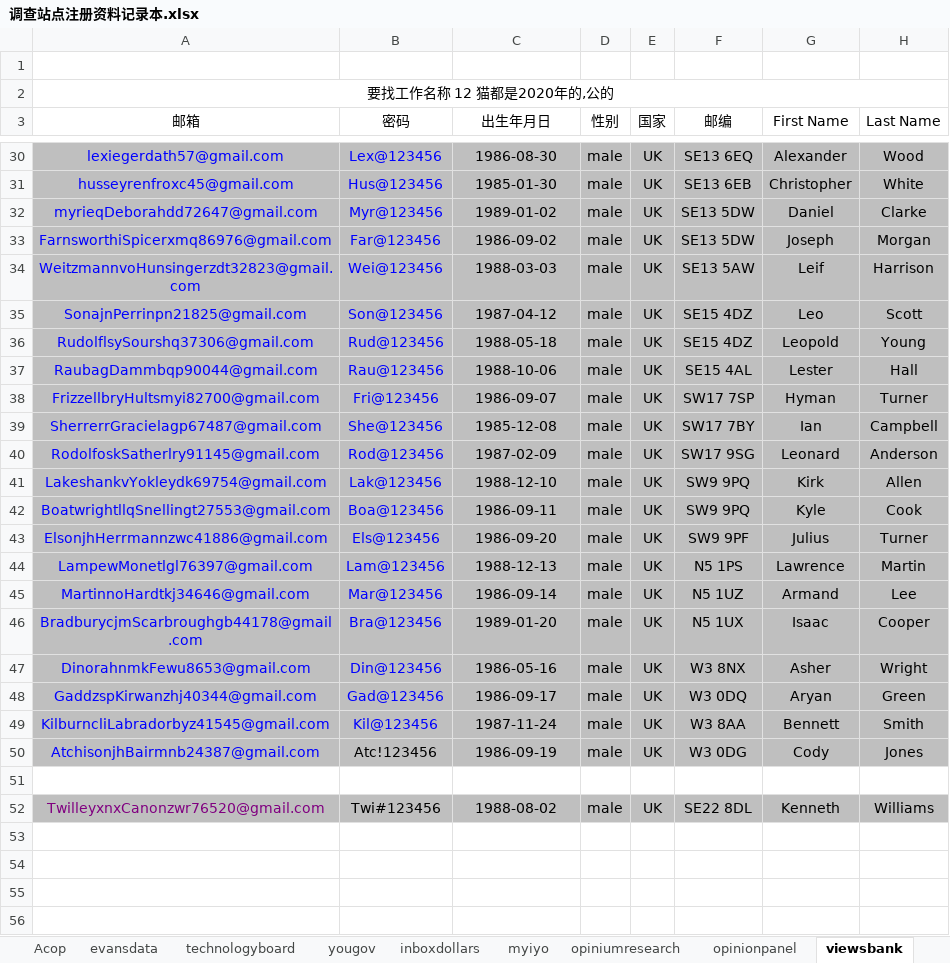
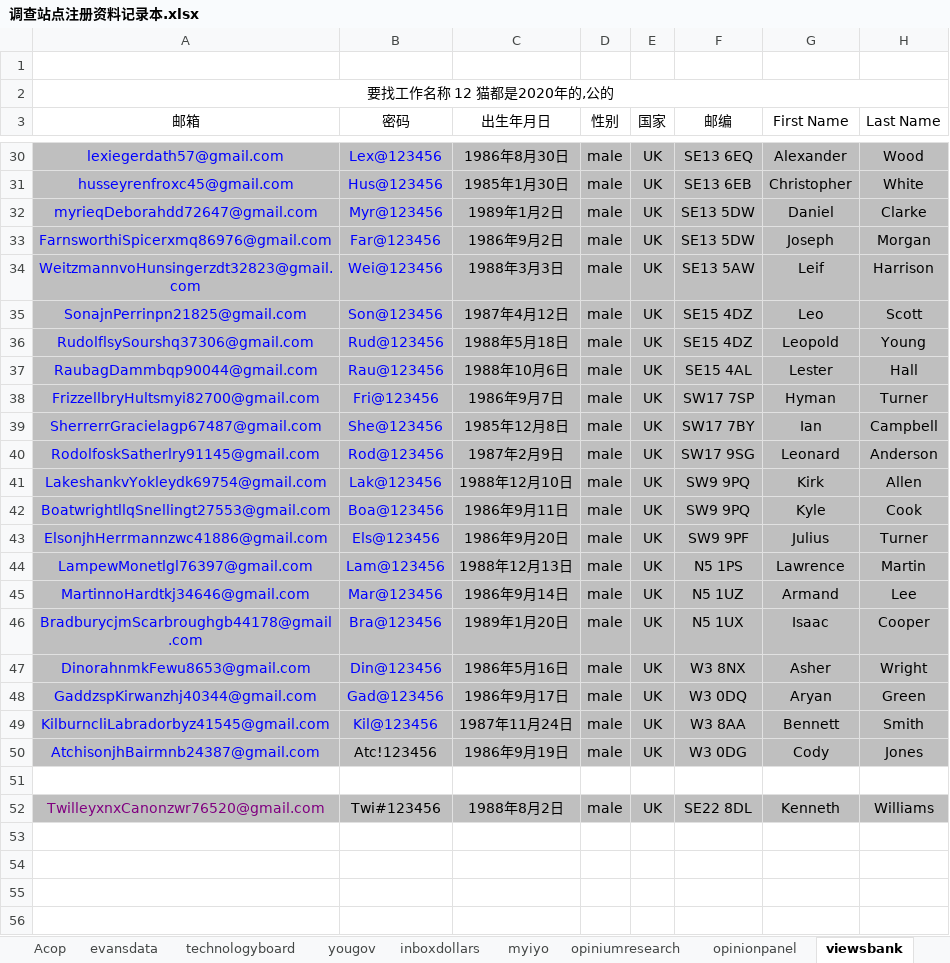
Before and after one commit to caotoudao/J, an Excel workbook: 调查站点注册资料记录本.xlsx, sheet viewsbank, drawn as a sheet; only a part is shown, gaps mark what is left out; values as stored, in another font and other column widths than the file's, no borders; the diff covers the shown part only; the diff names each change by its address in the sheet, - before the commit and + after, or states it on an @@ line.

```diff
--- a/调查站点注册资料记录本.xlsx (sheet viewsbank)
+++ b/调查站点注册资料记录本.xlsx (sheet viewsbank)
-C30 (出生年月日): 1986-08-30
+C30 (出生年月日): 1986年8月30日
-C31 (出生年月日): 1985-01-30
+C31 (出生年月日): 1985年1月30日
-C32 (出生年月日): 1989-01-02
+C32 (出生年月日): 1989年1月2日
-C33 (出生年月日): 1986-09-02
+C33 (出生年月日): 1986年9月2日
-C34 (出生年月日): 1988-03-03
+C34 (出生年月日): 1988年3月3日
-C35 (出生年月日): 1987-04-12
+C35 (出生年月日): 1987年4月12日
-C36 (出生年月日): 1988-05-18
+C36 (出生年月日): 1988年5月18日
-C37 (出生年月日): 1988-10-06
+C37 (出生年月日): 1988年10月6日
-C38 (出生年月日): 1986-09-07
+C38 (出生年月日): 1986年9月7日
-C39 (出生年月日): 1985-12-08
+C39 (出生年月日): 1985年12月8日
-C40 (出生年月日): 1987-02-09
+C40 (出生年月日): 1987年2月9日
-C41 (出生年月日): 1988-12-10
+C41 (出生年月日): 1988年12月10日
-C42 (出生年月日): 1986-09-11
+C42 (出生年月日): 1986年9月11日
-C43 (出生年月日): 1986-09-20
+C43 (出生年月日): 1986年9月20日
-C44 (出生年月日): 1988-12-13
+C44 (出生年月日): 1988年12月13日
-C45 (出生年月日): 1986-09-14
+C45 (出生年月日): 1986年9月14日
-C46 (出生年月日): 1989-01-20
+C46 (出生年月日): 1989年1月20日
-C47 (出生年月日): 1986-05-16
+C47 (出生年月日): 1986年5月16日
-C48 (出生年月日): 1986-09-17
+C48 (出生年月日): 1986年9月17日
-C49 (出生年月日): 1987-11-24
+C49 (出生年月日): 1987年11月24日
-C50 (出生年月日): 1986-09-19
+C50 (出生年月日): 1986年9月19日
-C52 (出生年月日): 1988-08-02
+C52 (出生年月日): 1988年8月2日
```
Also changed, not shown: 22 edited cells elsewhere in this sheet, sheet opiniumresearch, 1 other file.
